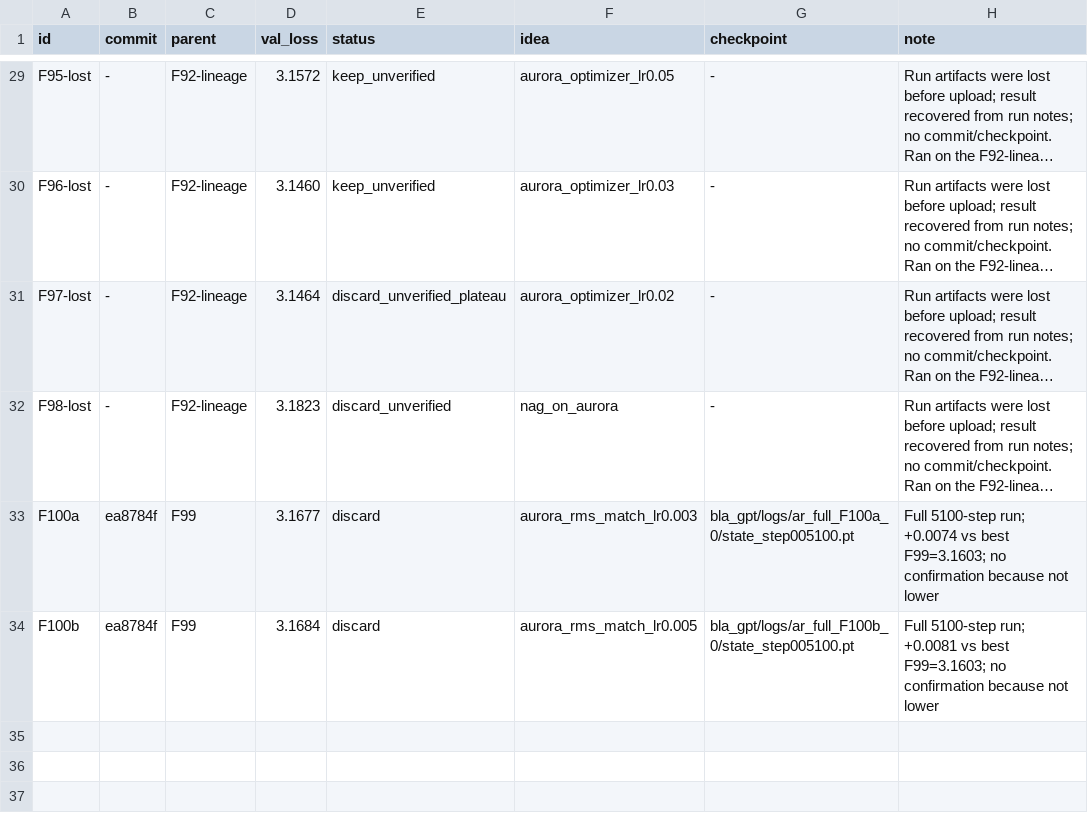
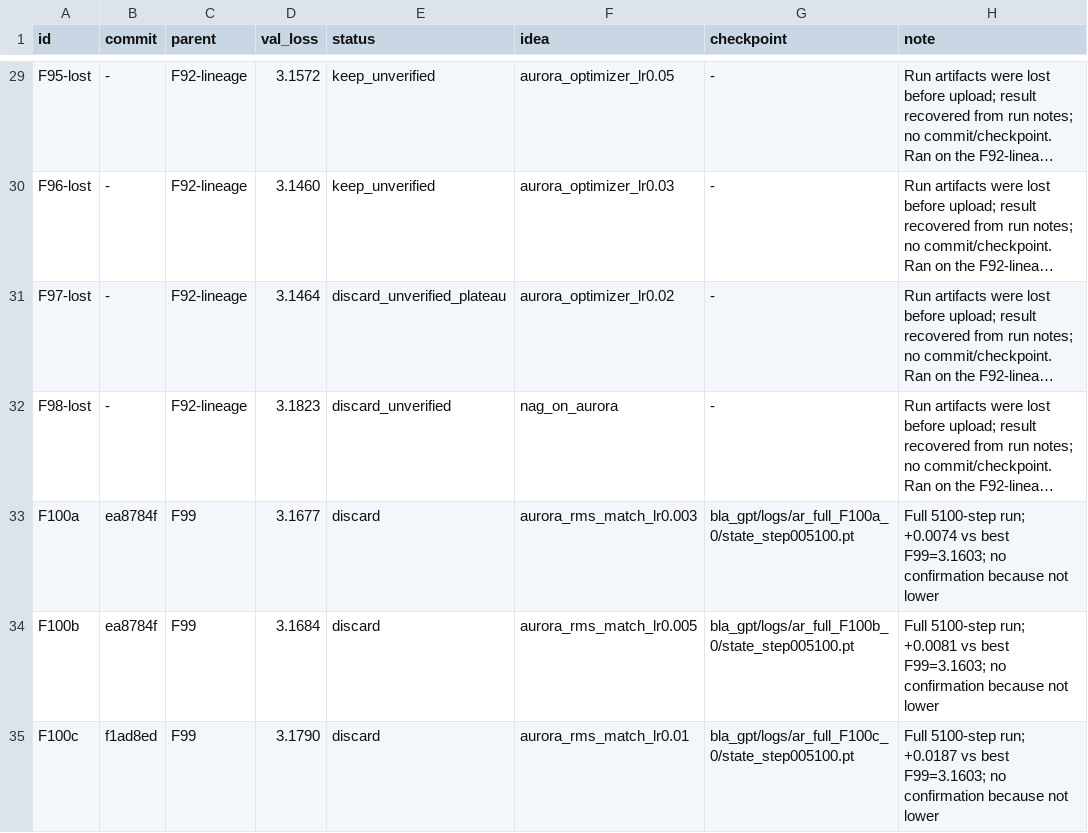
Before and after one commit to erogol/BlaGPT, a TSV file: ar/full_results.tsv, drawn as a sheet; only a part is shown, gaps mark what is left out; long unchanged cells end in …; the diff names each change by its address in the sheet, - before the commit and + after, or states it on an @@ line.

Commit message:
autoresearch: record F100c full run (discard, 3.1790 vs best 3.1603)

```diff
--- a/ar/full_results.tsv
+++ b/ar/full_results.tsv
+row 35: F100c | f1ad8ed | F99 | 3.1790 | discard | aurora_rms_match_lr0.01 | bla_gpt/logs/ar_full_F100c_0/state_step005100.pt | Full 5100-step run; +0.0187 vs best F99=3.1603; no confirmation because not lower
```
Also changed, not shown: 3 other files.
